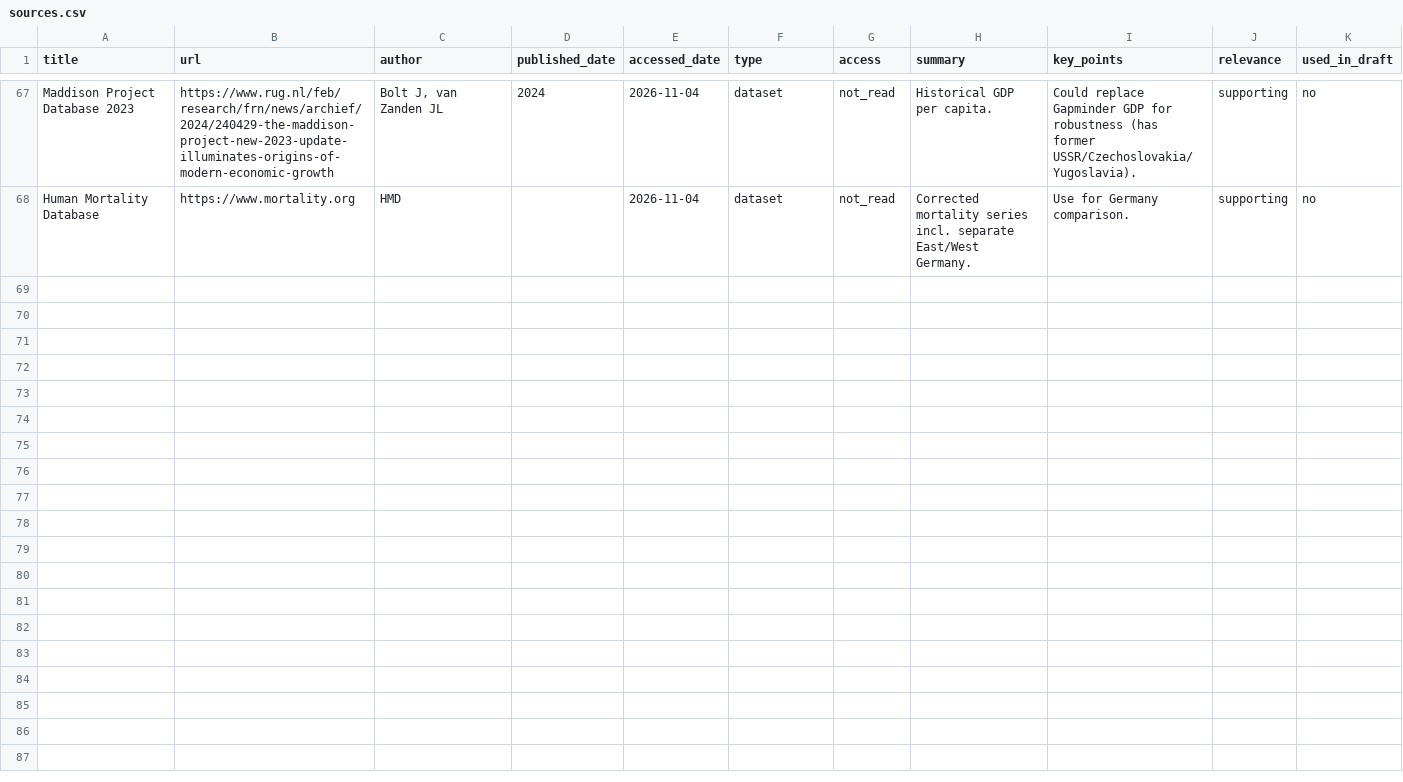
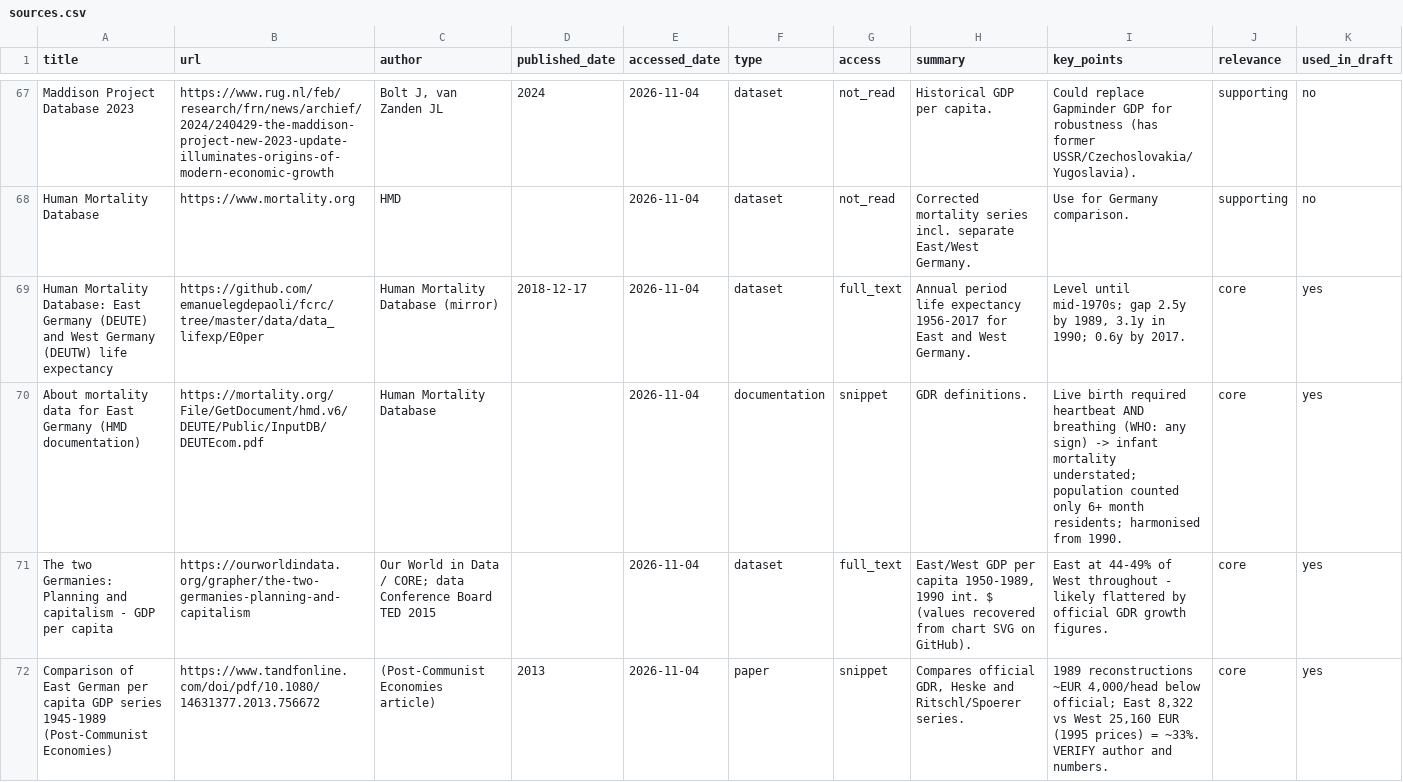
Before and after one commit to schmons/substack, a CSV file: articles/2026-11-socialism-health-gdp-adjustment/assets/sources.csv, drawn as a sheet; only a part is shown, gaps mark what is left out; the diff covers the shown part only; the diff names each change by its address in the sheet, - before the commit and + after, or states it on an @@ line.

```diff
--- a/articles/2026-11-socialism-health-gdp-adjustment/assets/sources.csv
+++ b/articles/2026-11-socialism-health-gdp-adjustment/assets/sources.csv
+row 69: Human Mortality Database: East Germany (DEUTE) and West Germany (DEUTW) life expectancy | https://github.com/emanuelegdepaoli/fcrc/tree/master/data/data_lifexp/E0per | Human Mortality Database (mirror) | 2018-12-17 | 2026-11-04 | dataset | full_text | Annual period life expectancy 1956-2017 for East and West Germany. | Level until mid-1970s; gap 2.5y by 1989, 3.1y in 1990; 0.6y by 2017. | core | yes
+row 70: About mortality data for East Germany (HMD documentation) | https://mortality.org/File/GetDocument/hmd.v6/DEUTE/Public/InputDB/DEUTEcom.pdf | Human Mortality Database |  | 2026-11-04 | documentation | snippet | GDR definitions. | Live birth required heartbeat AND breathing (WHO: any sign) -> infant mortality understated; population counted only 6+ month residents; harmonised from 1990. | core | yes
+row 71: The two Germanies: Planning and capitalism - GDP per capita | https://ourworldindata.org/grapher/the-two-germanies-planning-and-capitalism | Our World in Data / CORE; data Conference Board TED 2015 |  | 2026-11-04 | dataset | full_text | East/West GDP per capita 1950-1989, 1990 int. $ (values recovered from chart SVG on GitHub). | East at 44-49% of West throughout - likely flattered by official GDR growth figures. | core | yes
+row 72: Comparison of East German per capita GDP series 1945-1989 (Post-Communist Economies) | https://www.tandfonline.com/doi/pdf/10.1080/14631377.2013.756672 | (Post-Communist Economies article) | 2013 | 2026-11-04 | paper | snippet | Compares official GDR, Heske and Ritschl/Spoerer series. | 1989 reconstructions ~EUR 4,000/head below official; East 8,322 vs West 25,160 EUR (1995 prices) = ~33%. VERIFY author and numbers. | core | yes
```
Also changed, not shown: 4 added rows elsewhere in this file, 12 other files.
